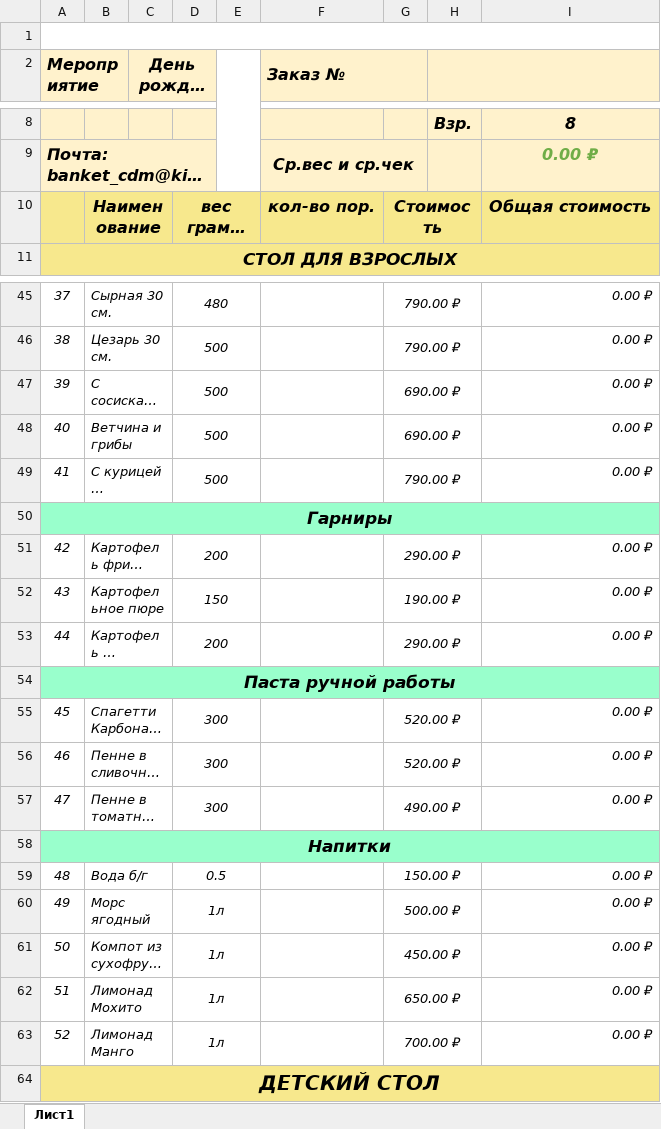
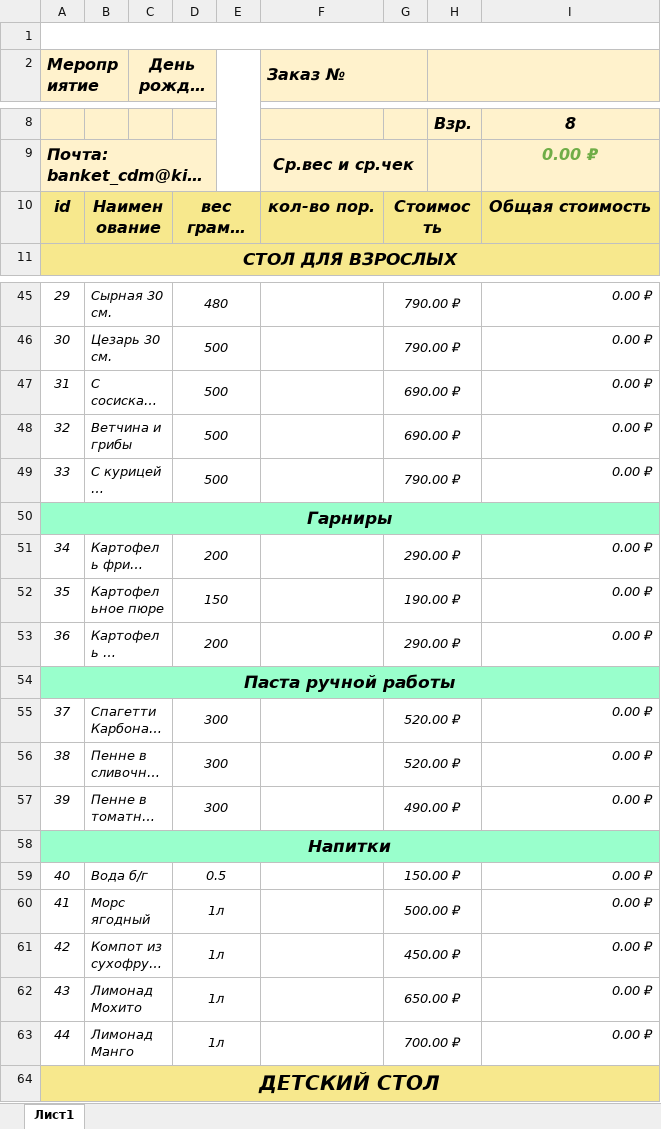
Before and after one commit to Rast4m4n/Kidburg_Banqet, an Excel workbook: assets/template_banquet.xlsx, sheet Лист1, drawn as a sheet; only a part is shown, gaps mark what is left out; long unchanged cells end in …; values as stored, in another font and other column widths than the file's, no borders; charts and pictures not drawn; the diff covers the shown part only; the diff names each change by its address in the sheet, - before the commit and + after, or states it on an @@ line.

```diff
--- a/assets/template_banquet.xlsx (sheet Лист1)
+++ b/assets/template_banquet.xlsx (sheet Лист1)
-A10 (Мероприятие): (empty)
+A10 (Мероприятие): id
-A45 (Мероприятие): 37
+A45 (Мероприятие): 29
-A46 (Мероприятие): 38
+A46 (Мероприятие): 30
-A47 (Мероприятие): 39
+A47 (Мероприятие): 31
-A48 (Мероприятие): 40
+A48 (Мероприятие): 32
-A49 (Мероприятие): 41
+A49 (Мероприятие): 33
-A51 (Мероприятие): 42
+A51 (Мероприятие): 34
-A52 (Мероприятие): 43
+A52 (Мероприятие): 35
-A53 (Мероприятие): 44
+A53 (Мероприятие): 36
-A55 (Мероприятие): 45
+A55 (Мероприятие): 37
-A56 (Мероприятие): 46
+A56 (Мероприятие): 38
-A57 (Мероприятие): 47
+A57 (Мероприятие): 39
-A59 (Мероприятие): 48
+A59 (Мероприятие): 40
-A60 (Мероприятие): 49
+A60 (Мероприятие): 41
-A61 (Мероприятие): 50
+A61 (Мероприятие): 42
-A62 (Мероприятие): 51
+A62 (Мероприятие): 43
-A63 (Мероприятие): 52
+A63 (Мероприятие): 44
```
Also changed, not shown: 1 removed row and 81 edited cells elsewhere in this sheet, formulas that keep their value, 3 other files.
